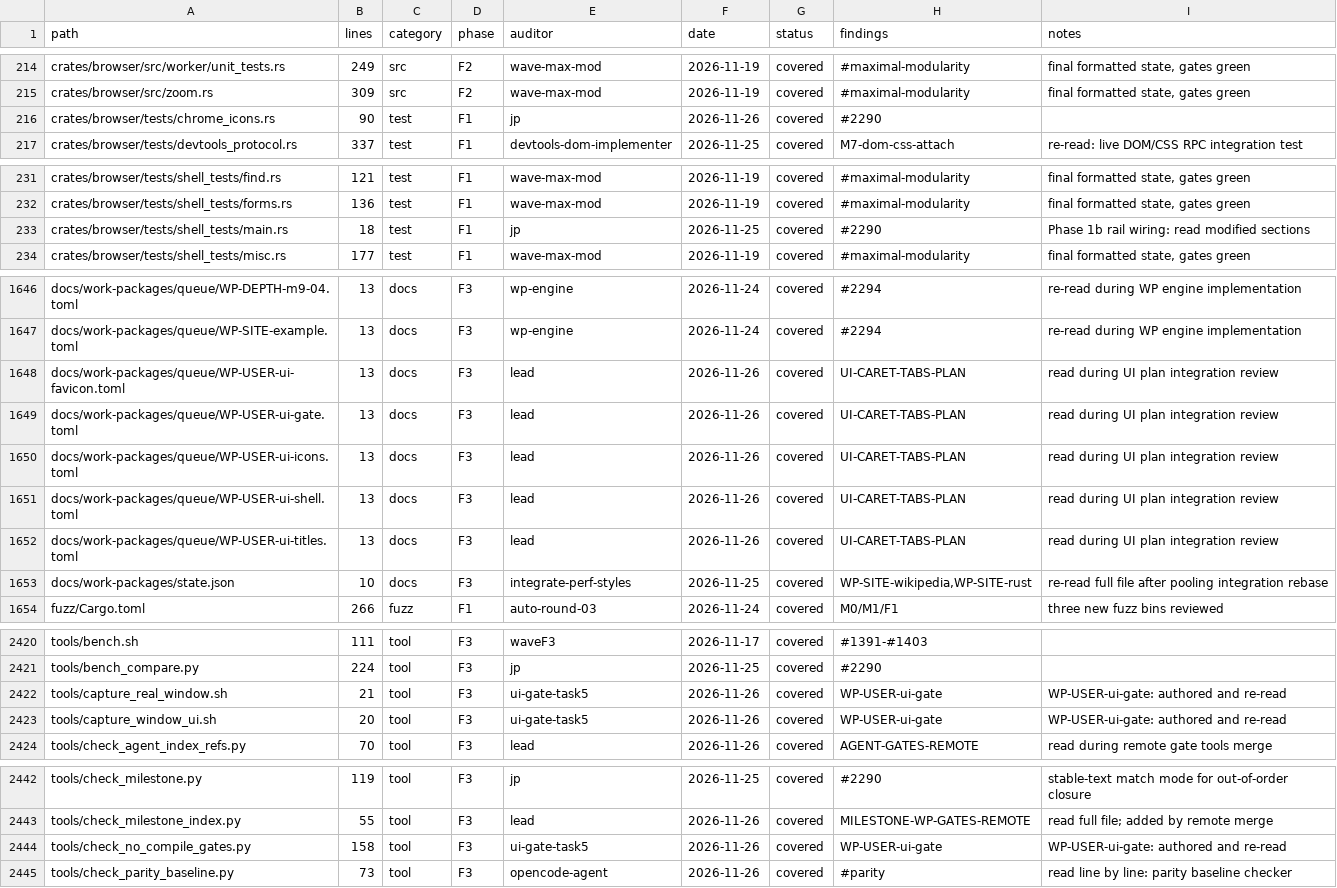
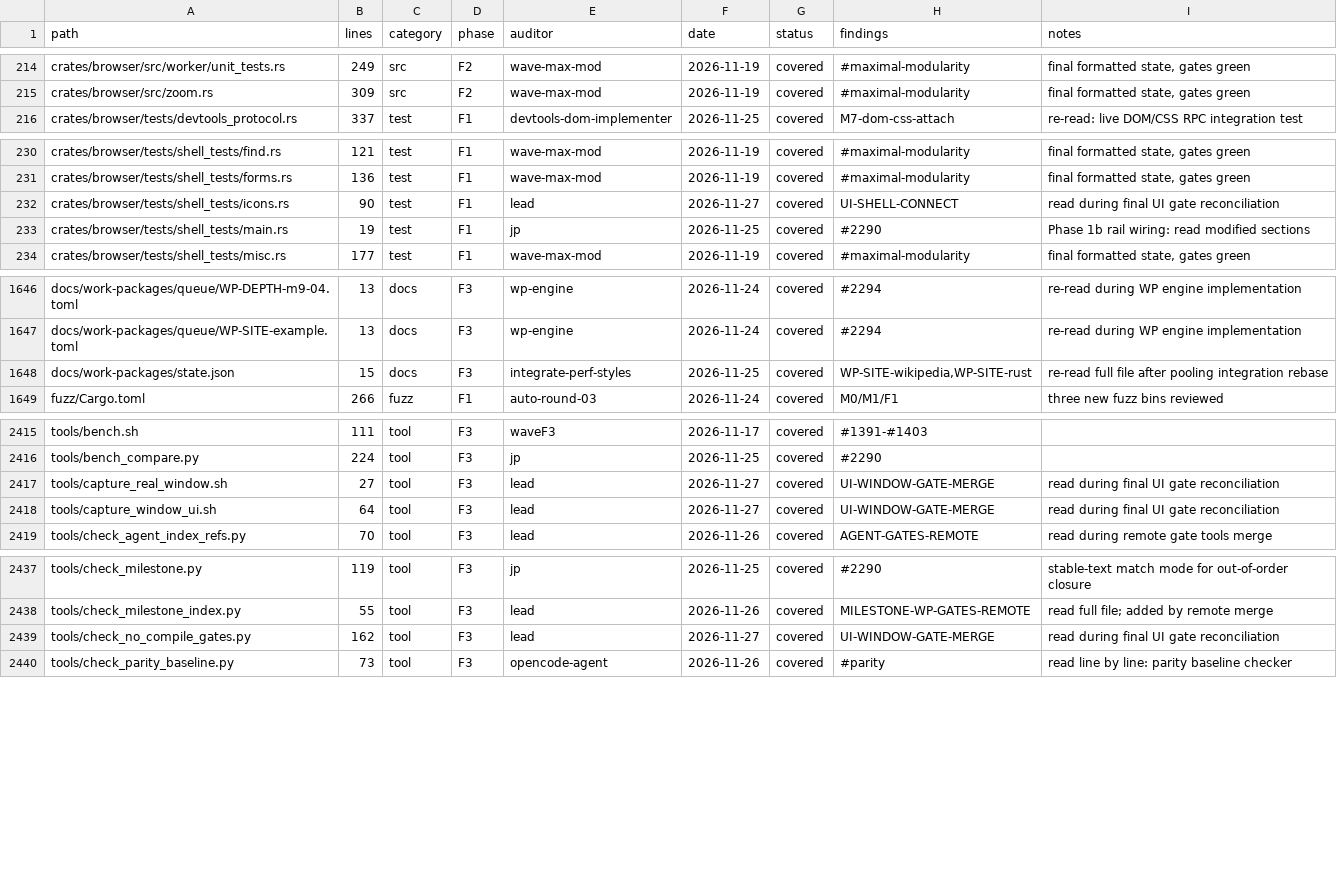
Before and after one commit to juanpimg/Megi, a TSV file: docs/audit/coverage.tsv, drawn as a sheet; only a part is shown, gaps mark what is left out; the diff covers the shown part only.

Commit message:
chore(audit): reconcile ledger after UI gate merge
Signed-off-by: juanpimg <229525379+juanpimg@users.noreply.github.com>

```diff
--- a/docs/audit/coverage.tsv
+++ b/docs/audit/coverage.tsv
@@ -215,3 +215,2 @@ crates/browser/src/worker/unit_tests.rs	249	src	F2	wave-max-mod	2026-11-19	cover
 crates/browser/src/zoom.rs	309	src	F2	wave-max-mod	2026-11-19	covered	#maximal-modularity	final formatted state, gates green
-crates/browser/tests/chrome_icons.rs	90	test	F1	jp	2026-11-26	covered	#2290	
 crates/browser/tests/devtools_protocol.rs	337	test	F1	devtools-dom-implementer	2026-11-25	covered	M7-dom-css-attach	re-read: live DOM/CSS RPC integration test
@@ -232,3 +231,4 @@ crates/browser/tests/shell_tests/find.rs	121	test	F1	wave-max-mod	2026-11-19	cov
 crates/browser/tests/shell_tests/forms.rs	136	test	F1	wave-max-mod	2026-11-19	covered	#maximal-modularity	final formatted state, gates green
-crates/browser/tests/shell_tests/main.rs	18	test	F1	jp	2026-11-25	covered	#2290	Phase 1b rail wiring: read modified sections
+crates/browser/tests/shell_tests/icons.rs	90	test	F1	lead	2026-11-27	covered	UI-SHELL-CONNECT	read during final UI gate reconciliation
+crates/browser/tests/shell_tests/main.rs	19	test	F1	jp	2026-11-25	covered	#2290	Phase 1b rail wiring: read modified sections
 crates/browser/tests/shell_tests/misc.rs	177	test	F1	wave-max-mod	2026-11-19	covered	#maximal-modularity	final formatted state, gates green
@@ -1647,8 +1647,3 @@ docs/work-packages/queue/WP-DEPTH-m9-04.toml	13	docs	F3	wp-engine	2026-11-24	cov
 docs/work-packages/queue/WP-SITE-example.toml	13	docs	F3	wp-engine	2026-11-24	covered	#2294	re-read during WP engine implementation
-docs/work-packages/queue/WP-USER-ui-favicon.toml	13	docs	F3	lead	2026-11-26	covered	UI-CARET-TABS-PLAN	read during UI plan integration review
-docs/work-packages/queue/WP-USER-ui-gate.toml	13	docs	F3	lead	2026-11-26	covered	UI-CARET-TABS-PLAN	read during UI plan integration review
-docs/work-packages/queue/WP-USER-ui-icons.toml	13	docs	F3	lead	2026-11-26	covered	UI-CARET-TABS-PLAN	read during UI plan integration review
-docs/work-packages/queue/WP-USER-ui-shell.toml	13	docs	F3	lead	2026-11-26	covered	UI-CARET-TABS-PLAN	read during UI plan integration review
-docs/work-packages/queue/WP-USER-ui-titles.toml	13	docs	F3	lead	2026-11-26	covered	UI-CARET-TABS-PLAN	read during UI plan integration review
-docs/work-packages/state.json	10	docs	F3	integrate-perf-styles	2026-11-25	covered	WP-SITE-wikipedia,WP-SITE-rust	re-read full file after pooling integration rebase
+docs/work-packages/state.json	15	docs	F3	integrate-perf-styles	2026-11-25	covered	WP-SITE-wikipedia,WP-SITE-rust	re-read full file after pooling integration rebase
 fuzz/Cargo.toml	266	fuzz	F1	auto-round-03	2026-11-24	covered	M0/M1/F1	three new fuzz bins reviewed
@@ -2421,4 +2416,4 @@ tools/bench.sh	111	tool	F3	waveF3	2026-11-17	covered	#1391-#1403
 tools/bench_compare.py	224	tool	F3	jp	2026-11-25	covered	#2290	
-tools/capture_real_window.sh	21	tool	F3	ui-gate-task5	2026-11-26	covered	WP-USER-ui-gate	WP-USER-ui-gate: authored and re-read
-tools/capture_window_ui.sh	20	tool	F3	ui-gate-task5	2026-11-26	covered	WP-USER-ui-gate	WP-USER-ui-gate: authored and re-read
+tools/capture_real_window.sh	27	tool	F3	lead	2026-11-27	covered	UI-WINDOW-GATE-MERGE	read during final UI gate reconciliation
+tools/capture_window_ui.sh	64	tool	F3	lead	2026-11-27	covered	UI-WINDOW-GATE-MERGE	read during final UI gate reconciliation
 tools/check_agent_index_refs.py	70	tool	F3	lead	2026-11-26	covered	AGENT-GATES-REMOTE	read during remote gate tools merge
@@ -2443,3 +2438,3 @@ tools/check_milestone.py	119	tool	F3	jp	2026-11-25	covered	#2290	stable-text mat
 tools/check_milestone_index.py	55	tool	F3	lead	2026-11-26	covered	MILESTONE-WP-GATES-REMOTE	read full file; added by remote merge
-tools/check_no_compile_gates.py	158	tool	F3	ui-gate-task5	2026-11-26	covered	WP-USER-ui-gate	WP-USER-ui-gate: authored and re-read
+tools/check_no_compile_gates.py	162	tool	F3	lead	2026-11-27	covered	UI-WINDOW-GATE-MERGE	read during final UI gate reconciliation
 tools/check_parity_baseline.py	73	tool	F3	opencode-agent	2026-11-26	covered	#parity	read line by line: parity baseline checker
```
Also changed, not shown: 18 edited cells elsewhere in this file.
